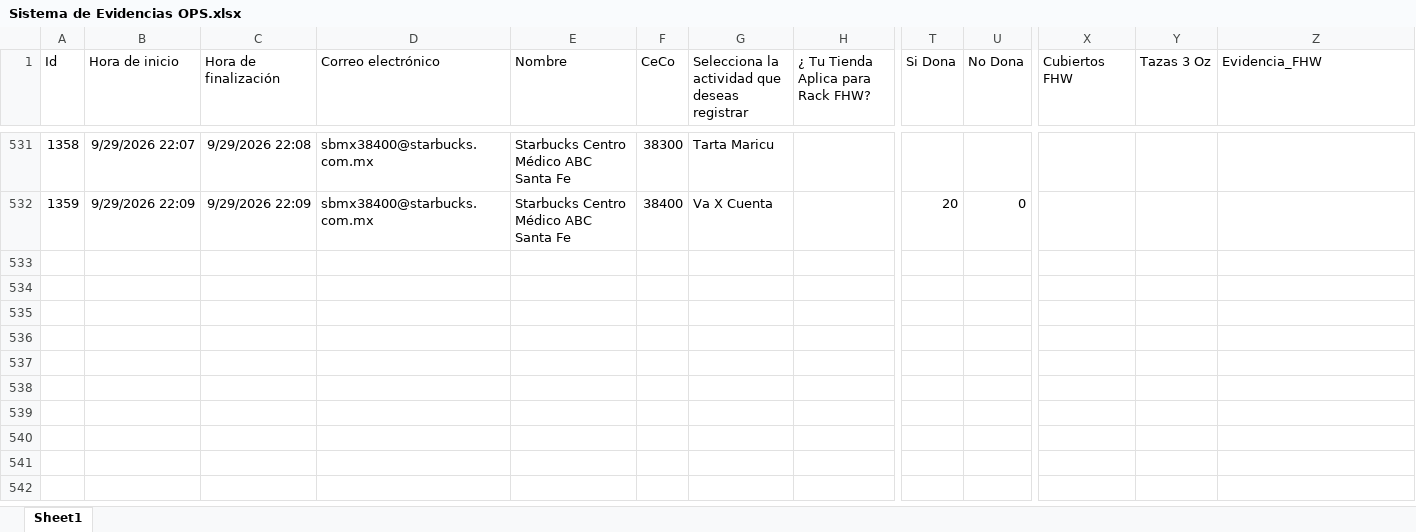
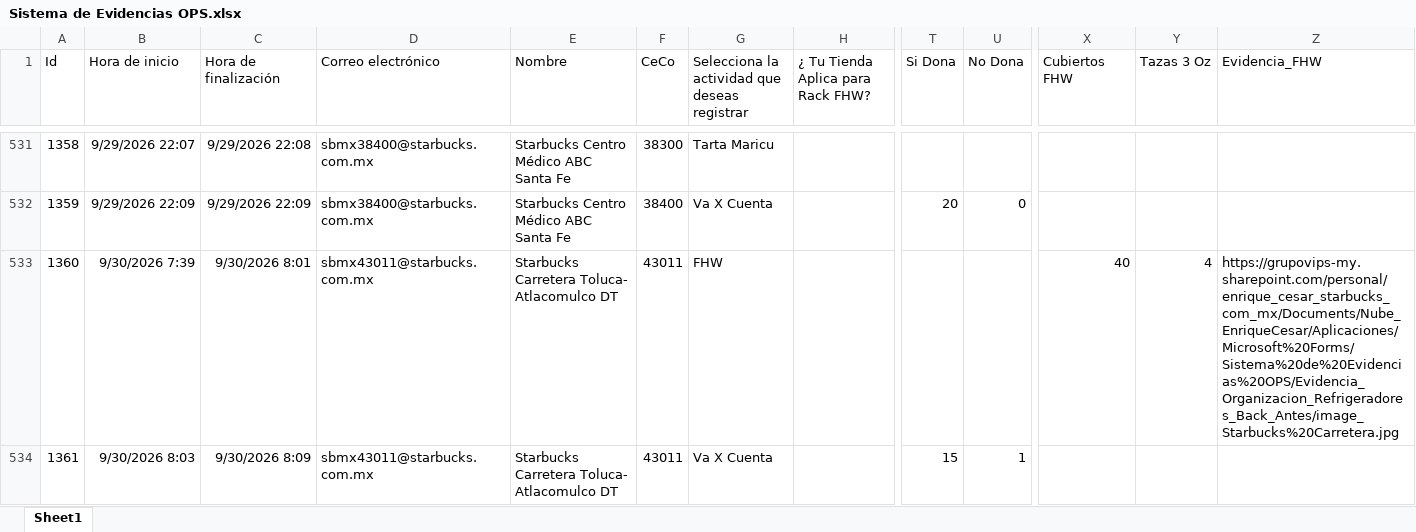
Before and after one commit to sbx-mex/Sistemas_Evidencias_Ops, an Excel workbook: cms/Sistema de Evidencias OPS.xlsx, sheet Sheet1, drawn as a sheet; only a part is shown, gaps mark what is left out; values as stored, in another font and other column widths than the file's, no borders; table styles not drawn; rows hold the shown columns only; the diff covers the shown part only; the diff names each change by its address in the sheet, - before the commit and + after, or states it on an @@ line.

Commit message:
Add files via upload

```diff
--- a/cms/Sistema de Evidencias OPS.xlsx (sheet Sheet1)
+++ b/cms/Sistema de Evidencias OPS.xlsx (sheet Sheet1)
+row 533: 1360 | 9/30/2026 7:39 | 9/30/2026 8:01 | sbmx43011@starbucks.com.mx | Starbucks Carretera Toluca- Atlacomulco DT | 43011 | FHW |  |  |  | 40 | 4 | https://grupovips-my.sharepoint.com/personal/enrique_cesar_starbucks_com_mx/Documents/Nube_EnriqueCesar/Aplicaciones/Microsoft%20Forms/Sistema%20de%20Evidencias%20OPS/Evidencia_Organizacion_Refrigeradores_Back_Antes/image_Starbucks%20Carretera.jpg
+row 534: 1361 | 9/30/2026 8:03 | 9/30/2026 8:09 | sbmx43011@starbucks.com.mx | Starbucks Carretera Toluca- Atlacomulco DT | 43011 | Va X Cuenta |  | 15 | 1
```
Also changed, not shown: 6 added rows elsewhere in this sheet.
